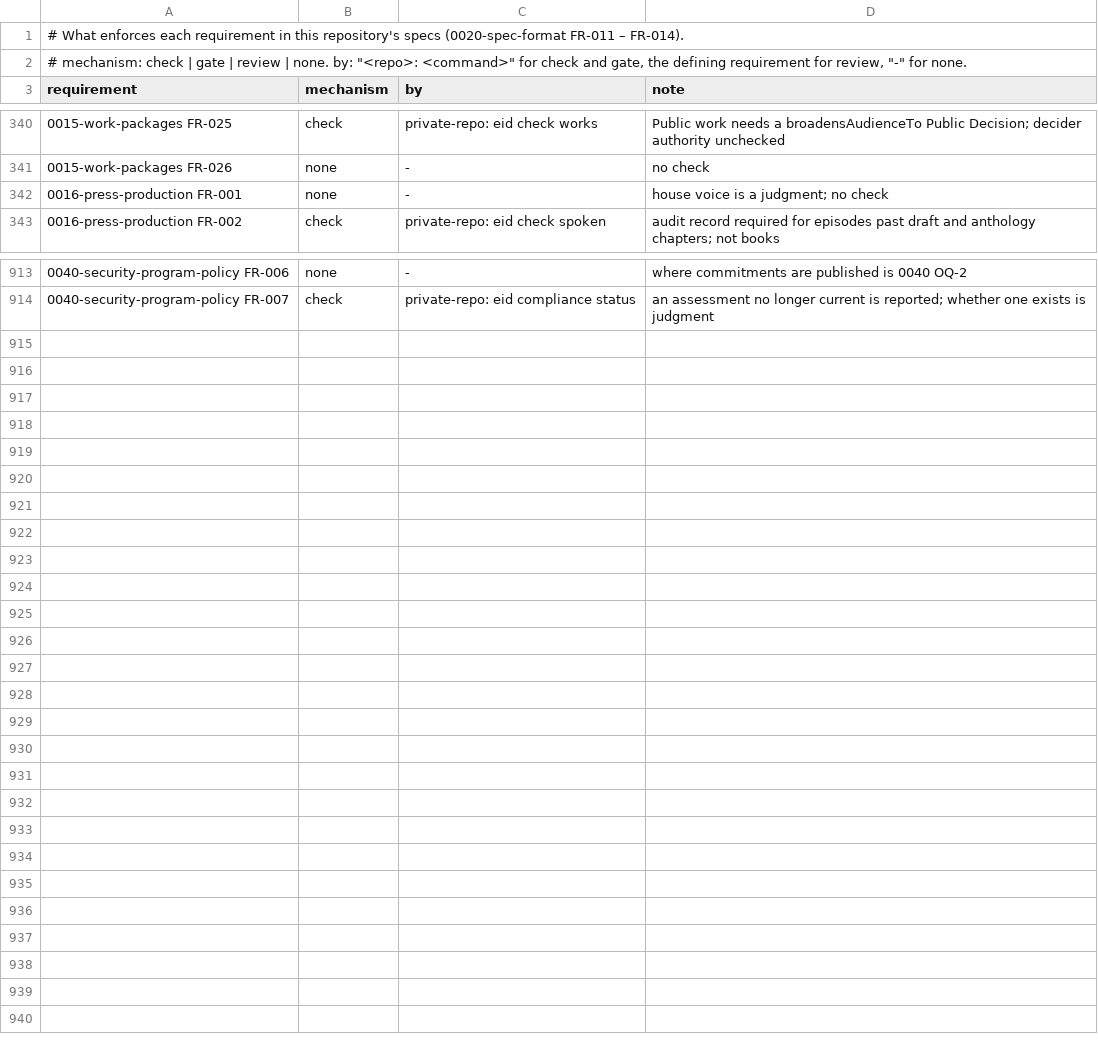
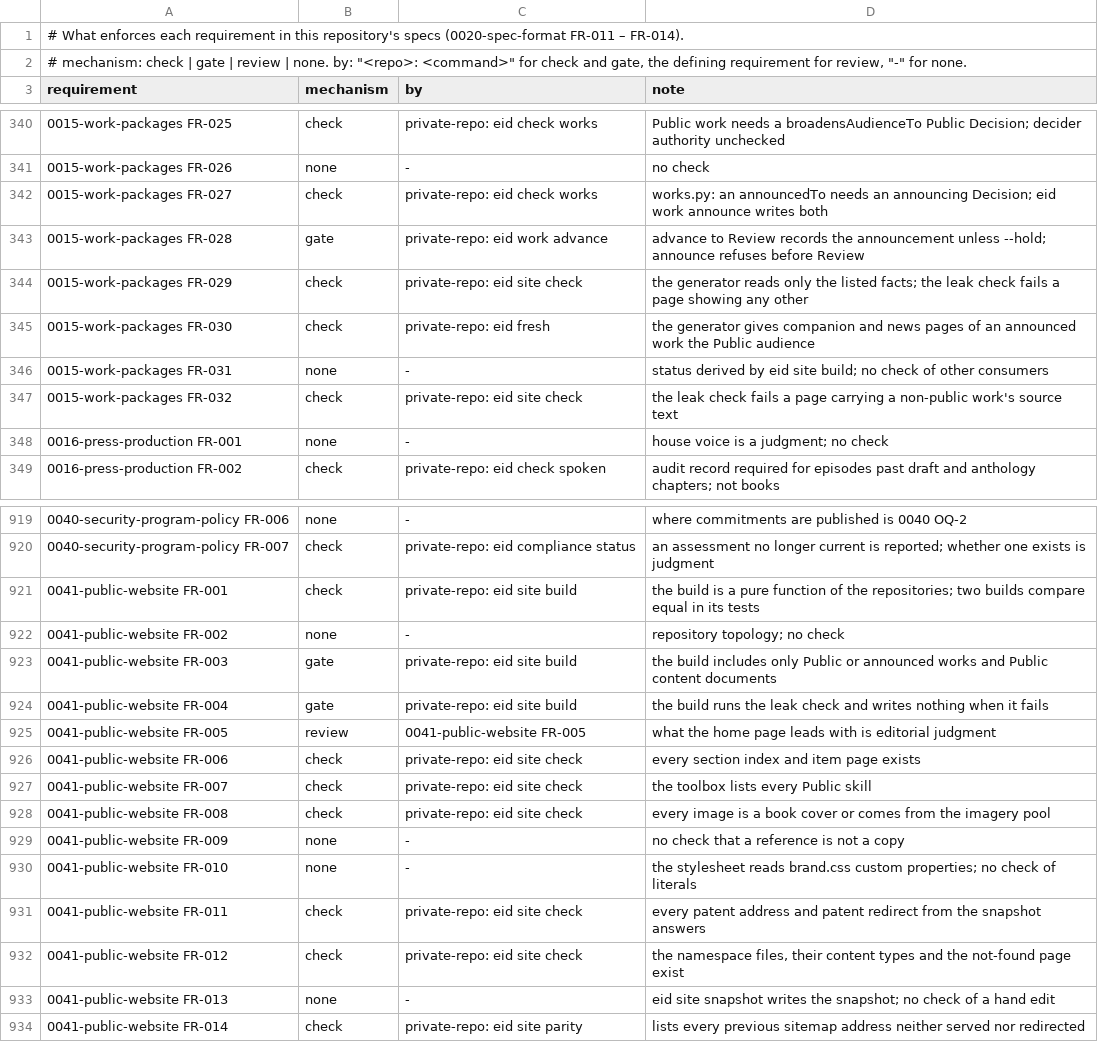
Before and after one commit to intellectual-frontiers/.github, a TSV file: spec-kit/enforcement.tsv, drawn as a sheet; only a part is shown, gaps mark what is left out; the diff names each change by its address in the sheet, - before the commit and + after, or states it on an @@ line.

Commit message:
Specify the announced level and the generated public website
The website is being rebuilt to show the works rather than the company's
structure, generated from the Eidolon by eid instead of hand-built in
Lovable. Shahid decided that a work at Review is ready to show: its record,
cover, companions and news, while its final renditions stay unreleased.

0015 gains that announced level (FR-027 - FR-032): an announcement is its own
Decision, recorded on advancing to Review unless the work is held; the public
record is a fixed list of facts per kind; the status shown is derived
(available, working paper, forthcoming), never the lifecycle stage. FR-021
lets an announced work's companion and news pages be Public. 0016 FR-037 now
cites the definition of announced.

New 0041-public-website: static files generated from the vault, only Public
or announced works, sections by kind of work, patent addresses kept, the
ontology namespaces served, and a transitional snapshot of the previous
site's registers with a parity report. 0013 OQ-1 points at it for legacy
records.

```diff
--- a/spec-kit/enforcement.tsv
+++ b/spec-kit/enforcement.tsv
+row 342: 0015-work-packages FR-027 | check | private-repo: eid check works | works.py: an announcedTo needs an announcing Decision; eid work announce writes both
+row 343: 0015-work-packages FR-028 | gate | private-repo: eid work advance | advance to Review records the announcement unless --hold; announce refuses before Review
+row 344: 0015-work-packages FR-029 | check | private-repo: eid site check | the generator reads only the listed facts; the leak check fails a page showing any other
+row 345: 0015-work-packages FR-030 | check | private-repo: eid fresh | the generator gives companion and news pages of an announced work the Public audience
+row 346: 0015-work-packages FR-031 | none | - | status derived by eid site build; no check of other consumers
+row 347: 0015-work-packages FR-032 | check | private-repo: eid site check | the leak check fails a page carrying a non-public work's source text
+row 921: 0041-public-website FR-001 | check | private-repo: eid site build | the build is a pure function of the repositories; two builds compare equal in its tests
+row 922: 0041-public-website FR-002 | none | - | repository topology; no check
+row 923: 0041-public-website FR-003 | gate | private-repo: eid site build | the build includes only Public or announced works and Public content documents
+row 924: 0041-public-website FR-004 | gate | private-repo: eid site build | the build runs the leak check and writes nothing when it fails
+row 925: 0041-public-website FR-005 | review | 0041-public-website FR-005 | what the home page leads with is editorial judgment
+row 926: 0041-public-website FR-006 | check | private-repo: eid site check | every section index and item page exists
+row 927: 0041-public-website FR-007 | check | private-repo: eid site check | the toolbox lists every Public skill
+row 928: 0041-public-website FR-008 | check | private-repo: eid site check | every image is a book cover or comes from the imagery pool
+row 929: 0041-public-website FR-009 | none | - | no check that a reference is not a copy
+row 930: 0041-public-website FR-010 | none | - | the stylesheet reads brand.css custom properties; no check of literals
+row 931: 0041-public-website FR-011 | check | private-repo: eid site check | every patent address and patent redirect from the snapshot answers
+row 932: 0041-public-website FR-012 | check | private-repo: eid site check | the namespace files, their content types and the not-found page exist
+row 933: 0041-public-website FR-013 | none | - | eid site snapshot writes the snapshot; no check of a hand edit
+row 934: 0041-public-website FR-014 | check | private-repo: eid site parity | lists every previous sitemap address neither served nor redirected
```
Also changed, not shown: 5 other files.
